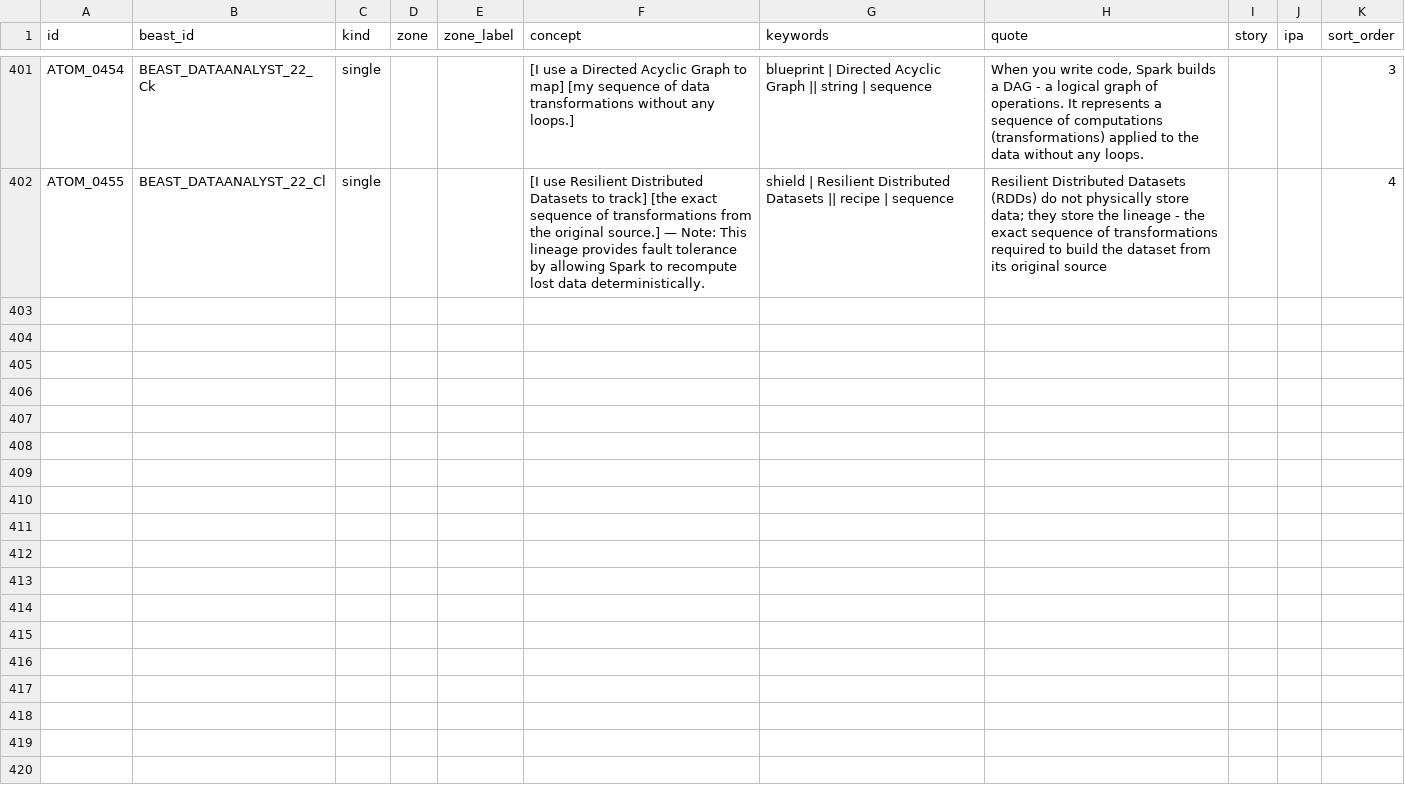
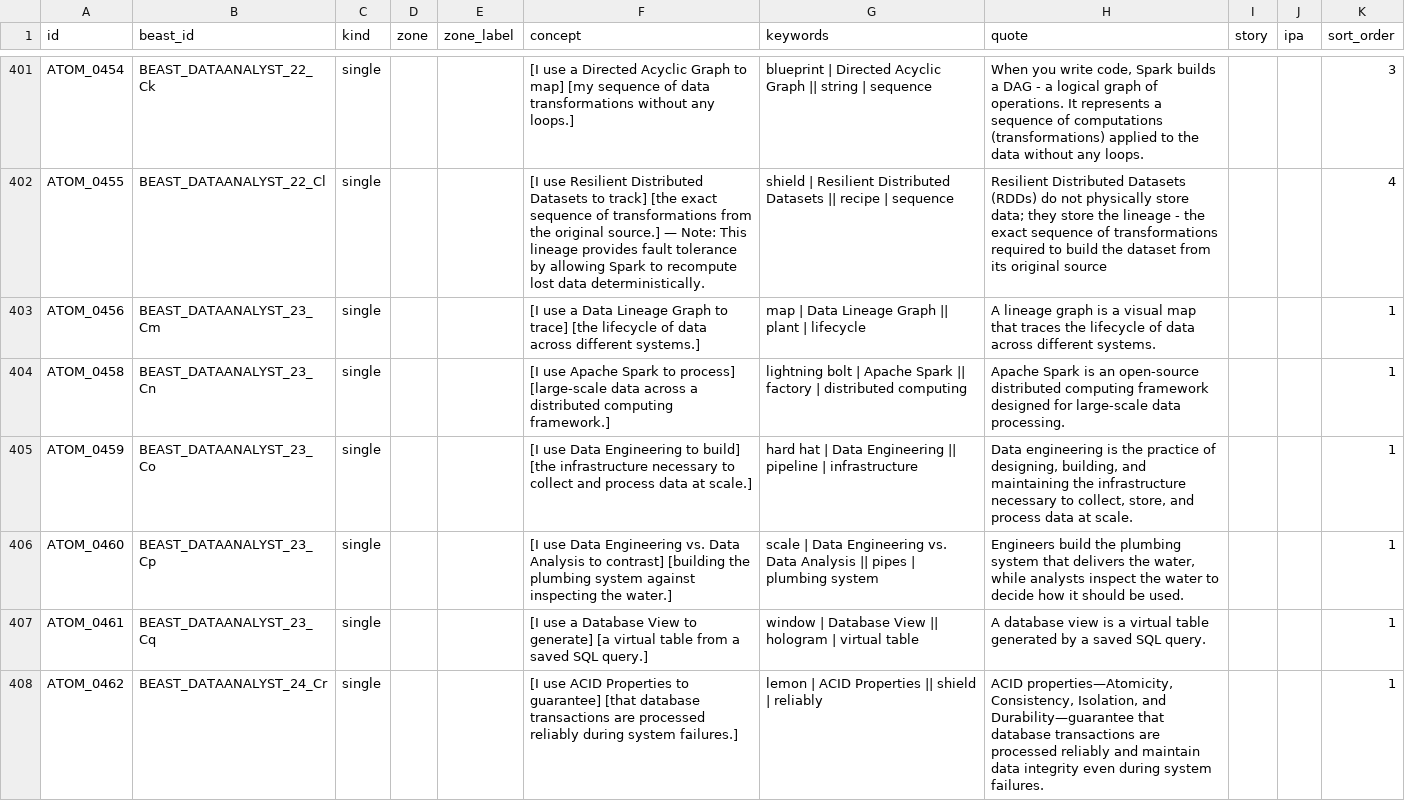
Before and after one commit to duducm2/scripts, a CSV file: mnemonics/data/atoms.csv, drawn as a sheet; only a part is shown, gaps mark what is left out; the diff names each change by its address in the sheet, - before the commit and + after, or states it on an @@ line.

```diff
--- a/mnemonics/data/atoms.csv
+++ b/mnemonics/data/atoms.csv
+row 403: ATOM_0456 | BEAST_DATAANALYST_23_Cm | single |  |  | [I use a Data Lineage Graph to trace] [the lifecycle of data across different systems.] | map | Data Lineage Graph || plant | lifecycle | A lineage graph is a visual map that traces the lifecycle of data across different systems. |  |  | 1
+row 404: ATOM_0458 | BEAST_DATAANALYST_23_Cn | single |  |  | [I use Apache Spark to process] [large-scale data across a distributed computing framework.] | lightning bolt | Apache Spark || factory | distributed computing | Apache Spark is an open-source distributed computing framework designed for large-scale data processing. |  |  | 1
+row 405: ATOM_0459 | BEAST_DATAANALYST_23_Co | single |  |  | [I use Data Engineering to build] [the infrastructure necessary to collect and process data at scale.] | hard hat | Data Engineering || pipeline | infrastructure | Data engineering is the practice of designing, building, and maintaining the infrastructure necessary to collect, store, and process data at scale. |  |  | 1
+row 406: ATOM_0460 | BEAST_DATAANALYST_23_Cp | single |  |  | [I use Data Engineering vs. Data Analysis to contrast] [building the plumbing system against inspecting the water.] | scale | Data Engineering vs. Data Analysis || pipes | plumbing system | Engineers build the plumbing system that delivers the water, while analysts inspect the water to decide how it should be used. |  |  | 1
+row 407: ATOM_0461 | BEAST_DATAANALYST_23_Cq | single |  |  | [I use a Database View to generate] [a virtual table from a saved SQL query.] | window | Database View || hologram | virtual table | A database view is a virtual table generated by a saved SQL query. |  |  | 1
+row 408: ATOM_0462 | BEAST_DATAANALYST_24_Cr | single |  |  | [I use ACID Properties to guarantee] [that database transactions are processed reliably during system failures.] | lemon | ACID Properties || shield | reliably | ACID properties—Atomicity, Consistency, Isolation, and Durability—guarantee that database transactions are processed reliably and maintain data integrity even during system failures. |  |  | 1
```
Also changed, not shown: mnemonics/data/beasts.csv, mnemonics/data/palaces.csv, 31 other files.
